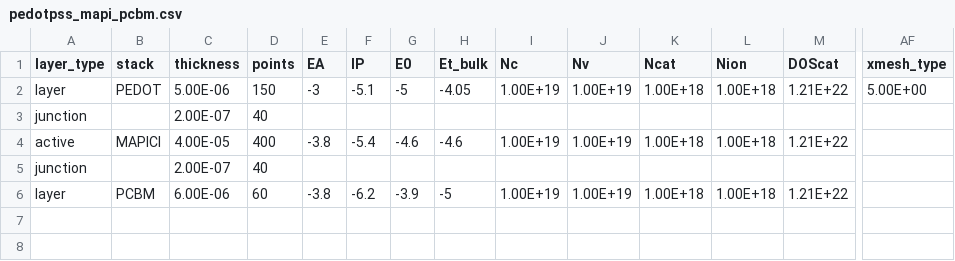
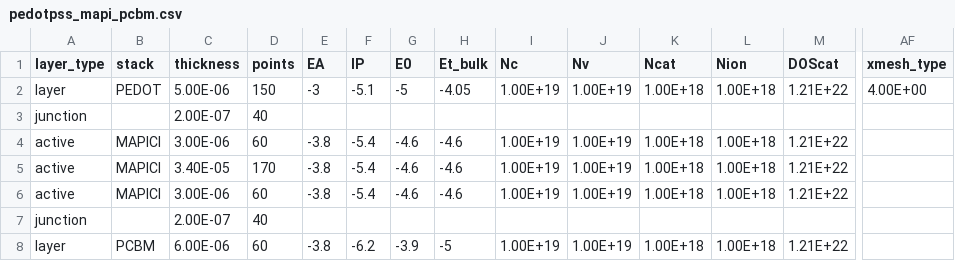
Before and after one commit to lbyaliufei/Driftfusion, a CSV file: input_files/pedotpss_mapi_pcbm.csv, drawn as a sheet; only a part is shown, gaps mark what is left out; rows hold the shown columns only; the diff names each change by its address in the sheet, - before the commit and + after, or states it on an @@ line.

Commit message:
Revert "par"
This reverts commit c3bbd5a117221ef37f4572b4eb81e90be2a686ae.

```diff
--- a/input_files/pedotpss_mapi_pcbm.csv
+++ b/input_files/pedotpss_mapi_pcbm.csv
-AF2 (xmesh_type): 5.00E+00
+AF2 (xmesh_type): 4.00E+00
-C4 (thickness): 4.00E-05
+C4 (thickness): 3.00E-06
-D4 (points): 400
+D4 (points): 60
+row 5: active | MAPICl | 3.40E-05 | 170 | -3.8 | -5.4 | -4.6 | -4.6 | 1.00E+19 | 1.00E+19 | 1.00E+18 | 1.00E+18 | 1.21E+22
+row 6: active | MAPICl | 3.00E-06 | 60 | -3.8 | -5.4 | -4.6 | -4.6 | 1.00E+19 | 1.00E+19 | 1.00E+18 | 1.00E+18 | 1.21E+22
```
